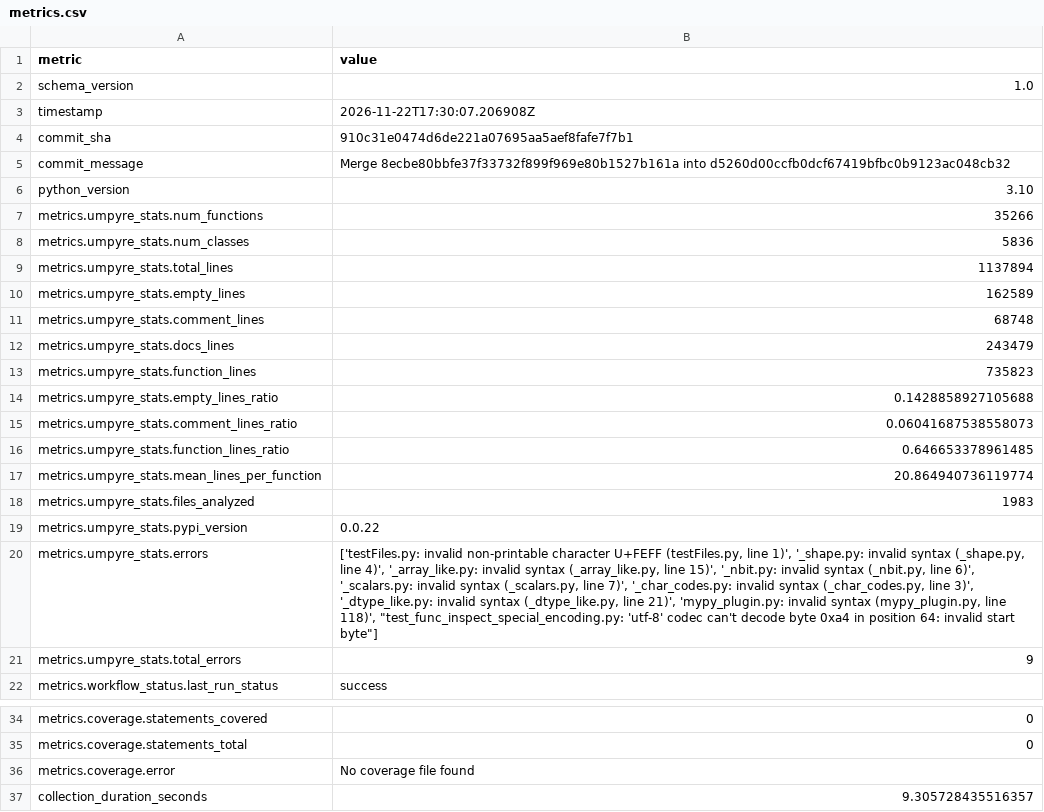
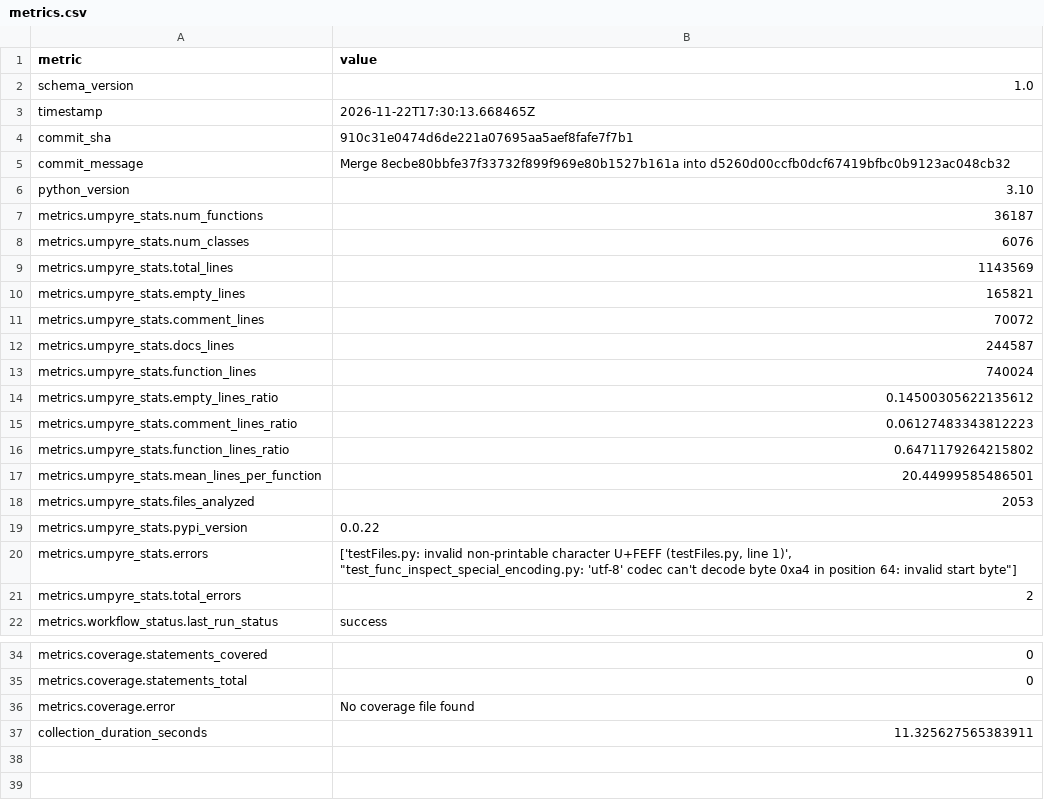
Before and after one commit to thorwhalen/tonal, a CSV file: metrics.csv, drawn as a sheet; only a part is shown, gaps mark what is left out; the diff names each change by its address in the sheet, - before the commit and + after, or states it on an @@ line.

Commit message:
Update metrics for 910c31e

```diff
--- a/metrics.csv
+++ b/metrics.csv
-B3 (value): 2026-11-22T17:30:07.206908Z
+B3 (value): 2026-11-22T17:30:13.668465Z
-B7 (value): 35266
+B7 (value): 36187
-B8 (value): 5836
+B8 (value): 6076
-B9 (value): 1137894
+B9 (value): 1143569
-B10 (value): 162589
+B10 (value): 165821
-B11 (value): 68748
+B11 (value): 70072
-B12 (value): 243479
+B12 (value): 244587
-B13 (value): 735823
+B13 (value): 740024
-B14 (value): 0.1428858927105688
+B14 (value): 0.14500305622135612
-B15 (value): 0.06041687538558073
+B15 (value): 0.06127483343812223
-B16 (value): 0.646653378961485
+B16 (value): 0.6471179264215802
-B17 (value): 20.864940736119774
+B17 (value): 20.44999585486501
-B18 (value): 1983
+B18 (value): 2053
-B20 (value): …line 1)', '_shape.py: invalid syntax (_shape.py, line 4)', '_array_like.py: invalid syntax (_array_like.py, line 15)', '_nbit.py: invalid syntax (_nbit.py, line 6)', '_scalars.py: invalid syntax (_scalars.py, line 7)', '_char_codes.py: invalid syntax (_char_codes.py, line 3)', '_dtype_like.py: invalid syntax (_dtype_like.py, line 21)', 'mypy_plugin.py: invalid syntax (mypy_plugin.py, line 118)', "test_func_inspect_special_encoding.py: 'utf-8'…
+B20 (value): …line 1)', "test_func_inspect_special_encoding.py: 'utf-8'…
-B21 (value): 9
+B21 (value): 2
-B37 (value): 9.305728435516357
+B37 (value): 11.325627565383911
```
Also changed, not shown: 2 other files.
